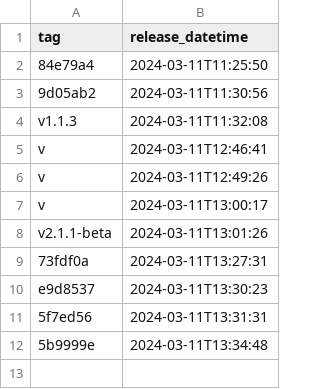
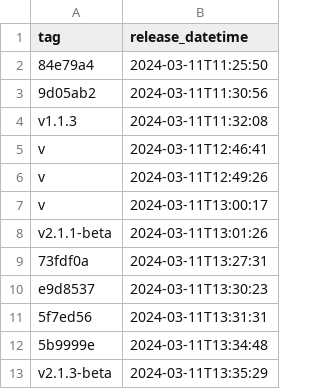
Before and after one commit to antxxxx/pipeline_experiment, a CSV file: _data/dev-sandbox_releases.csv, drawn as a sheet; the diff names each change by its address in the sheet, - before the commit and + after, or states it on an @@ line.

```diff
--- a/_data/dev-sandbox_releases.csv
+++ b/_data/dev-sandbox_releases.csv
+row 13: v2.1.3-beta | 2024-03-11T13:35:29
```
Also changed, not shown: 1 other file.
